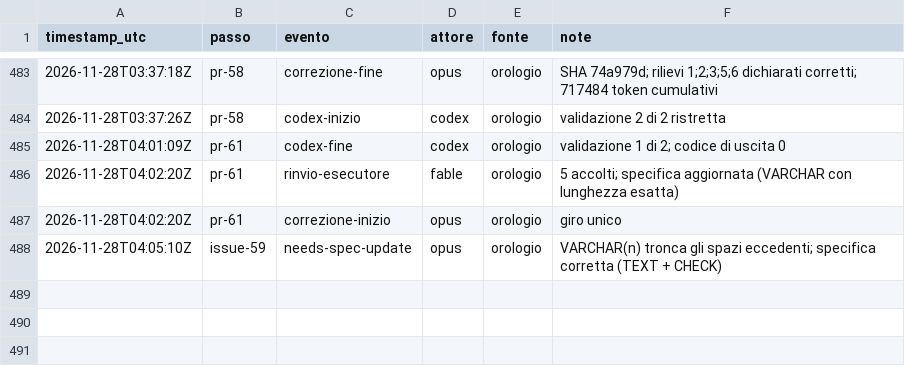
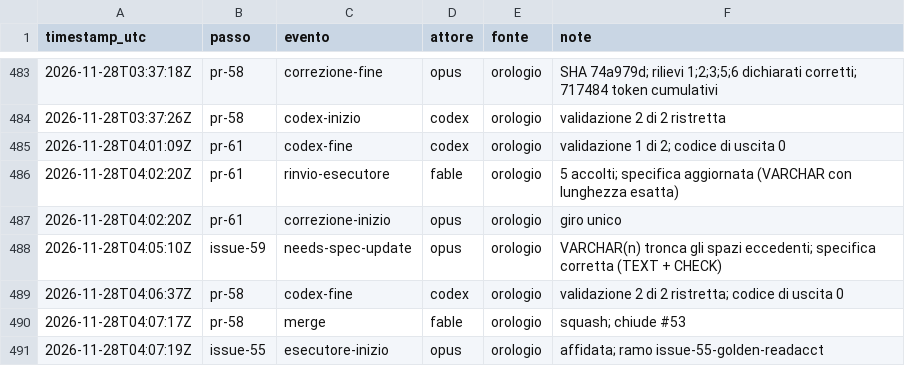
Before and after one commit to ltoscano/men-b-carddemo-java, a CSV file: paper/data/eventi.csv, drawn as a sheet; only a part is shown, gaps mark what is left out; the diff names each change by its address in the sheet, - before the commit and + after, or states it on an @@ line.

```diff
--- a/paper/data/eventi.csv
+++ b/paper/data/eventi.csv
+row 489: 2026-11-28T04:06:37Z | pr-58 | codex-fine | codex | orologio | validazione 2 di 2 ristretta; codice di uscita 0
+row 490: 2026-11-28T04:07:17Z | pr-58 | merge | fable | orologio | squash; chiude #53
+row 491: 2026-11-28T04:07:19Z | issue-55 | esecutore-inizio | opus | orologio | affidata; ramo issue-55-golden-readacct
```
Also changed, not shown: paper/data/costi.csv, 4 other files.
